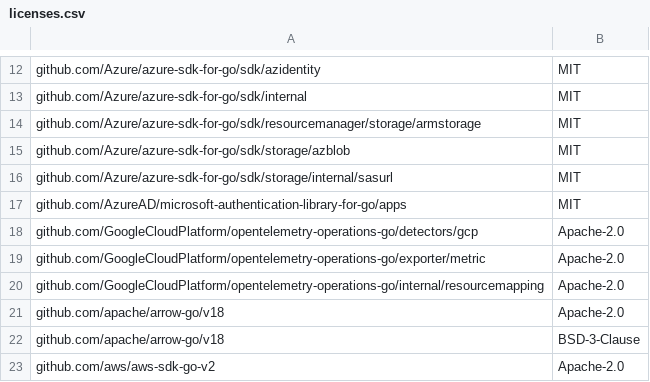
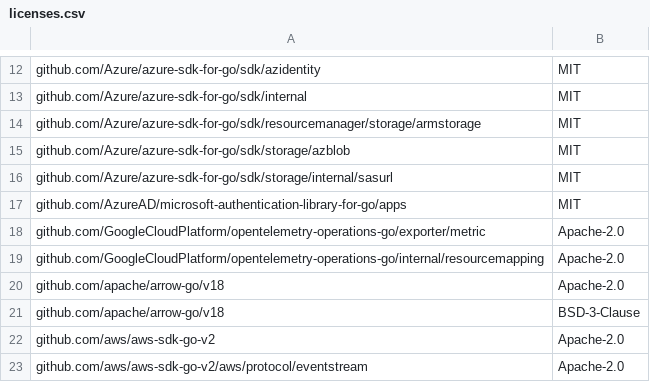
Before and after one commit to QuesmaOrg/quesma-shipper, a CSV file: fleet-manager/third_party/licenses.csv, drawn as a sheet; only a part is shown, gaps mark what is left out; the shorter side is filled out with more unchanged rows.

Commit message:
fleet-manager: regenerate third_party/ (detectors/gcp is no longer a dependency)

```diff
--- a/fleet-manager/third_party/licenses.csv
+++ b/fleet-manager/third_party/licenses.csv
@@ -17,3 +17,2 @@ github.com/Azure/azure-sdk-for-go/sdk/storage/internal/sasurl,MIT
 github.com/AzureAD/microsoft-authentication-library-for-go/apps,MIT
-github.com/GoogleCloudPlatform/opentelemetry-operations-go/detectors/gcp,Apache-2.0
 github.com/GoogleCloudPlatform/opentelemetry-operations-go/exporter/metric,Apache-2.0
```
Also changed, not shown: 1 other file.
